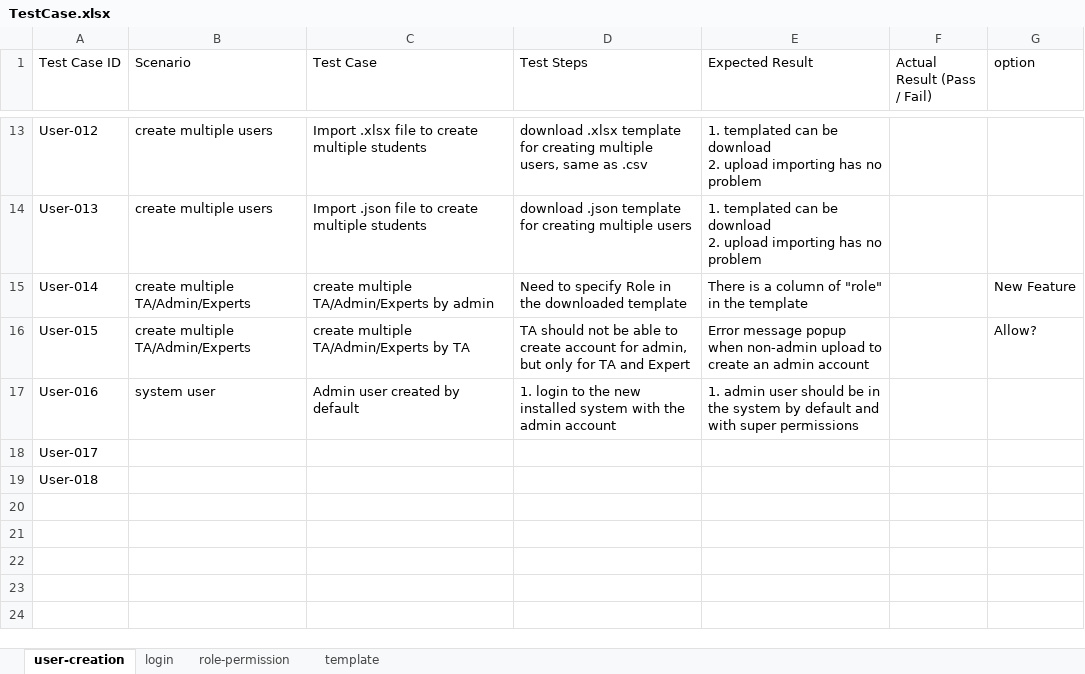
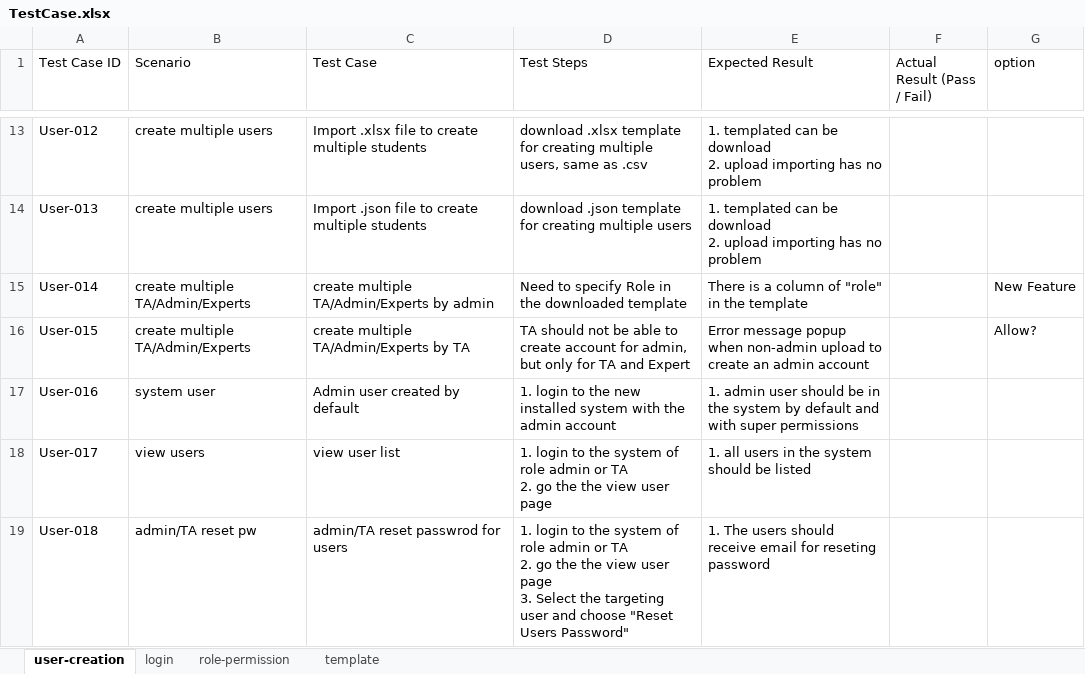
Before and after one commit to CS48X0-Behavior-Tool-Project/documentation, an Excel workbook: TestCase.xlsx, sheet user-creation, drawn as a sheet; only a part is shown, gaps mark what is left out; values as stored, in another font and other column widths than the file's, no borders; table styles not drawn; ↵ is a line break in a cell; the diff names each change by its address in the sheet, - before the commit and + after, or states it on an @@ line.

Commit message:
test case

```diff
--- a/TestCase.xlsx (sheet user-creation)
+++ b/TestCase.xlsx (sheet user-creation)
-B18 (Scenario): (empty)
+B18 (Scenario): view users
-C18 (Test Case): (empty)
+C18 (Test Case): view user list
-D18 (Test Steps): (empty)
+D18 (Test Steps): 1. login to the system of role admin or TA ↵ 2. go the the view user page
-E18 (Expected Result): (empty)
+E18 (Expected Result): 1. all users in the system should be listed
-B19 (Scenario): (empty)
+B19 (Scenario): admin/TA reset pw
-C19 (Test Case): (empty)
+C19 (Test Case): admin/TA reset passwrod for users
-D19 (Test Steps): (empty)
+D19 (Test Steps): 1. login to the system of role admin or TA ↵ 2. go the the view user page ↵ 3. Select the targeting user and choose "Reset Users Password"
-E19 (Expected Result): (empty)
+E19 (Expected Result): 1. The users should receive email for reseting password
```
Also changed, not shown: sheet login.
